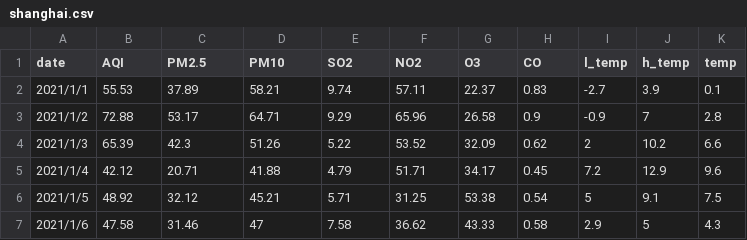
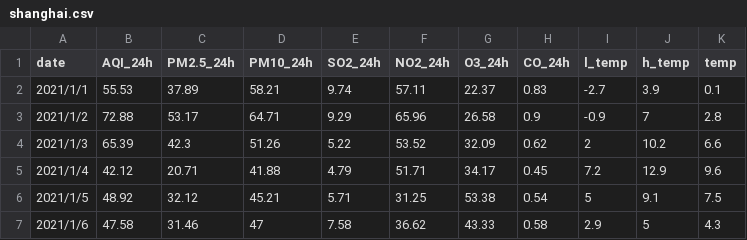
Before and after one commit to Zixizhao0/AQI-LSTM-prediction, a CSV file: shanghai.csv, drawn as a sheet; only a part is shown; the diff names each change by its address in the sheet, - before the commit and + after, or states it on an @@ line.

Commit message:
Update shanghai.csv

```diff
--- a/shanghai.csv
+++ b/shanghai.csv
-B1: AQI
+B1: AQI_24h
-C1: PM2.5
+C1: PM2.5_24h
-D1: PM10
+D1: PM10_24h
-E1: SO2
+E1: SO2_24h
-F1: NO2
+F1: NO2_24h
-G1: O3
+G1: O3_24h
-H1: CO
+H1: CO_24h
```
